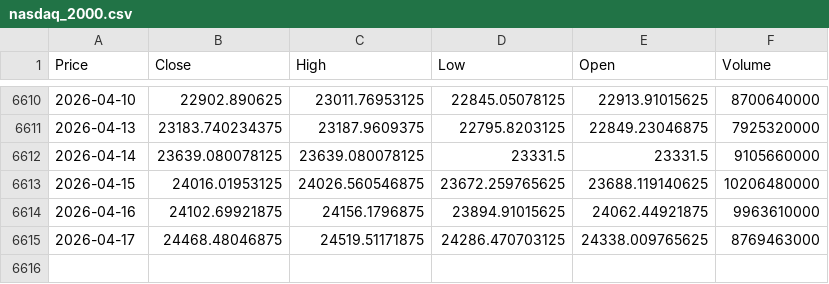
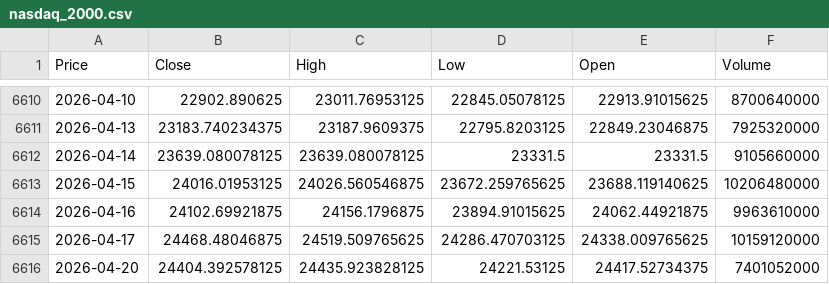
Before and after one commit to newyorkwoo/buyStock, a CSV file: public/data/raw/nasdaq_2000.csv, drawn as a sheet; only a part is shown, gaps mark what is left out; the diff names each change by its address in the sheet, - before the commit and + after, or states it on an @@ line.

```diff
--- a/public/data/raw/nasdaq_2000.csv
+++ b/public/data/raw/nasdaq_2000.csv
-C6615 (High): 24519.51171875
+C6615 (High): 24519.509765625
-F6615 (Volume): 8769463000
+F6615 (Volume): 10159120000
+row 6616: 2026-04-20 | 24404.392578125 | 24435.923828125 | 24221.53125 | 24417.52734375 | 7401052000
```
Also changed, not shown: public/data/raw/vix_2000.csv.
